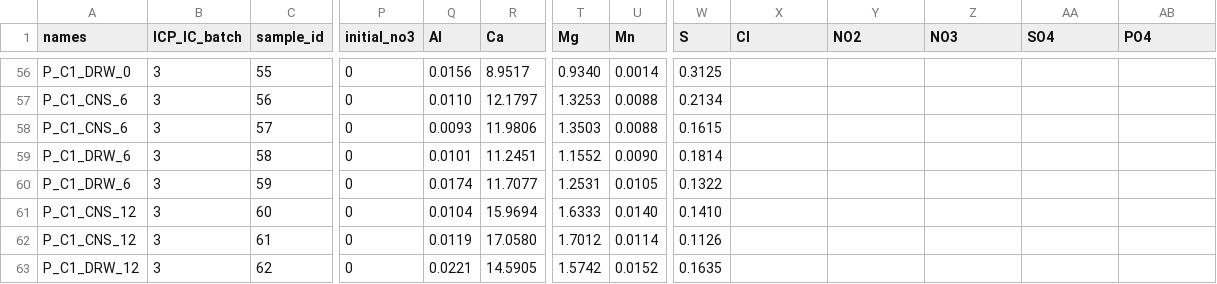
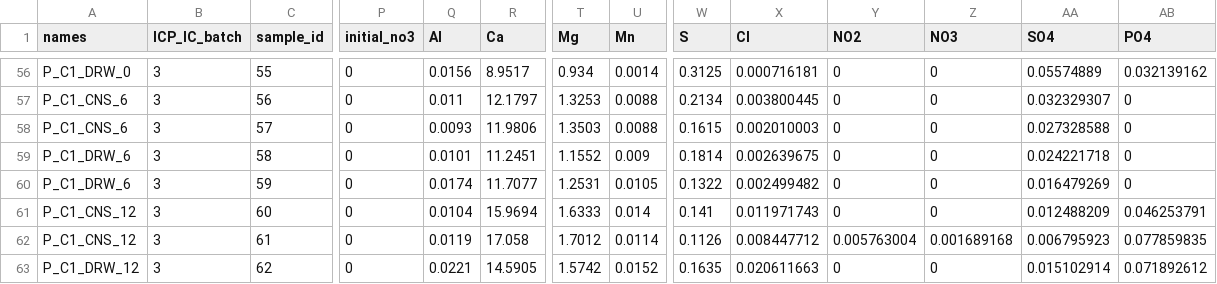
Before and after one commit to kld93/WBR-microbiome, a CSV file: data/GFBR_icp_ic_results.csv, drawn as a sheet; only a part is shown, gaps mark what is left out; the diff covers the shown part only; the diff names each change by its address in the sheet, - before the commit and + after, or states it on an @@ line.

```diff
--- a/data/GFBR_icp_ic_results.csv
+++ b/data/GFBR_icp_ic_results.csv
-T56 (Mg): 0.9340
+T56 (Mg): 0.934
-X56 (Cl): (empty)
+X56 (Cl): 0.000716181
-Y56:Y61 (NO2): (empty)
+Y56:Y61 (NO2): 0
-Z56:Z61 (NO3): (empty)
+Z56:Z61 (NO3): 0
-AA56 (SO4): (empty)
+AA56 (SO4): 0.05574889
-AB56 (PO4): (empty)
+AB56 (PO4): 0.032139162
-Q57 (Al): 0.0110
+Q57 (Al): 0.011
-X57 (Cl): (empty)
+X57 (Cl): 0.003800445
-AA57 (SO4): (empty)
+AA57 (SO4): 0.032329307
-AB57:AB60 (PO4): (empty)
+AB57:AB60 (PO4): 0
-X58 (Cl): (empty)
+X58 (Cl): 0.002010003
-AA58 (SO4): (empty)
+AA58 (SO4): 0.027328588
-U59 (Mn): 0.0090
+U59 (Mn): 0.009
-X59 (Cl): (empty)
+X59 (Cl): 0.002639675
-AA59 (SO4): (empty)
+AA59 (SO4): 0.024221718
-X60 (Cl): (empty)
+X60 (Cl): 0.002499482
-AA60 (SO4): (empty)
+AA60 (SO4): 0.016479269
-U61 (Mn): 0.0140
+U61 (Mn): 0.014
-W61 (S): 0.1410
+W61 (S): 0.141
-X61 (Cl): (empty)
+X61 (Cl): 0.011971743
-AA61 (SO4): (empty)
+AA61 (SO4): 0.012488209
-AB61 (PO4): (empty)
+AB61 (PO4): 0.046253791
-R62 (Ca): 17.0580
+R62 (Ca): 17.058
-X62 (Cl): (empty)
+X62 (Cl): 0.008447712
-Y62 (NO2): (empty)
+Y62 (NO2): 0.005763004
-Z62 (NO3): (empty)
+Z62 (NO3): 0.001689168
-AA62 (SO4): (empty)
+AA62 (SO4): 0.006795923
-AB62 (PO4): (empty)
+AB62 (PO4): 0.077859835
-X63 (Cl): (empty)
+X63 (Cl): 0.020611663
-Y63 (NO2): (empty)
+Y63 (NO2): 0
-Z63 (NO3): (empty)
+Z63 (NO3): 0
-AA63 (SO4): (empty)
+AA63 (SO4): 0.015102914
-AB63 (PO4): (empty)
+AB63 (PO4): 0.071892612
```
Also changed, not shown: 148 edited cells elsewhere in this file, 1 other file.
